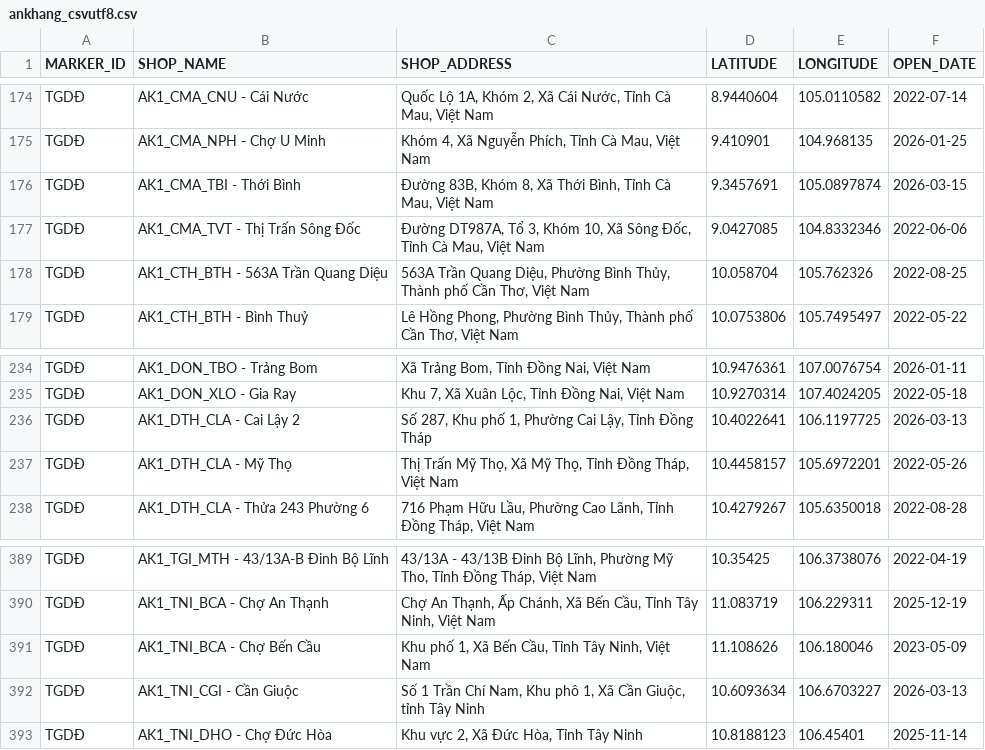
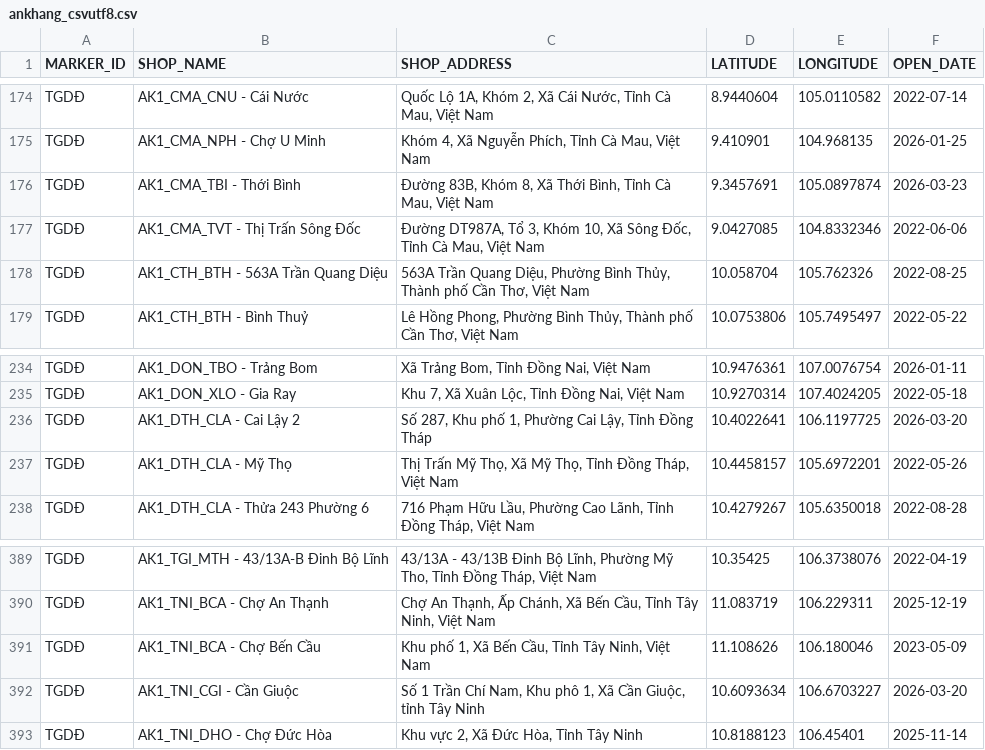
Before and after one commit to vhctruc/maplc, a CSV file: ankhang_csvutf8.csv, drawn as a sheet; only a part is shown, gaps mark what is left out.

Commit message:
Upload shop CSV files via Python 2026-03-10T09:45:23.045376

```diff
--- a/ankhang_csvutf8.csv
+++ b/ankhang_csvutf8.csv
@@ -175,3 +175,3 @@ TGDÐ,AK1_CMA_CNU - Cái Nước,"Quốc Lộ 1A, Khóm 2, Xã Cái Nước, T
 TGDÐ,AK1_CMA_NPH - Chợ U Minh,"Khóm 4, Xã Nguyễn Phích, Tỉnh Cà Mau, Việt Nam",9.410901,104.968135,2026-01-25
-TGDÐ,AK1_CMA_TBI - Thới Bình,"Đường 83B, Khóm 8, Xã Thới Bình, Tỉnh Cà Mau, Việt Nam",9.3457691,105.0897874,2026-03-15
+TGDÐ,AK1_CMA_TBI - Thới Bình,"Đường 83B, Khóm 8, Xã Thới Bình, Tỉnh Cà Mau, Việt Nam",9.3457691,105.0897874,2026-03-23
 TGDÐ,AK1_CMA_TVT - Thị Trấn Sông Đốc,"Đường DT987A, Tổ 3, Khóm 10, Xã Sông Đốc, Tỉnh Cà Mau, Việt Nam",9.0427085,104.8332346,2022-06-06
@@ -235,3 +235,3 @@ TGDÐ,AK1_DON_TBO - Trảng Bom,"Xã Trảng Bom, Tỉnh Đồng Nai, Việt Nam
 TGDÐ,AK1_DON_XLO - Gia Ray,"Khu 7, Xã Xuân Lộc, Tỉnh Đồng Nai, Việt Nam",10.9270314,107.4024205,2022-05-18
-TGDÐ,AK1_DTH_CLA - Cai Lậy 2,"Số 287, Khu phố 1, Phường Cai Lậy, Tỉnh Đồng Tháp",10.4022641,106.1197725,2026-03-13
+TGDÐ,AK1_DTH_CLA - Cai Lậy 2,"Số 287, Khu phố 1, Phường Cai Lậy, Tỉnh Đồng Tháp",10.4022641,106.1197725,2026-03-20
 TGDÐ,AK1_DTH_CLA - Mỹ Thọ,"Thị Trấn Mỹ Thọ, Xã Mỹ Thọ, Tỉnh Đồng Tháp, Việt Nam",10.4458157,105.6972201,2022-05-26
@@ -391,3 +391,3 @@ TGDÐ,AK1_TNI_BCA - Chợ An Thạnh,"Chợ An Thạnh, Ấp Chánh, Xã Bến C
 TGDÐ,AK1_TNI_BCA - Chợ Bến Cầu,"Khu phố 1, Xã Bến Cầu, Tỉnh Tây Ninh, Việt Nam",11.108626,106.180046,2023-05-09
-TGDÐ,AK1_TNI_CGI - Cần Giuộc,"Số 1 Trần Chí Nam, Khu phô 1, Xã Cần Giuộc, tỉnh Tây Ninh",10.6093634,106.6703227,2026-03-13
+TGDÐ,AK1_TNI_CGI - Cần Giuộc,"Số 1 Trần Chí Nam, Khu phô 1, Xã Cần Giuộc, tỉnh Tây Ninh",10.6093634,106.6703227,2026-03-20
 TGDÐ,AK1_TNI_DHO - Chợ Đức Hòa,"Khu vực 2, Xã Đức Hòa, Tỉnh Tây Ninh",10.8188123,106.45401,2025-11-14
```
